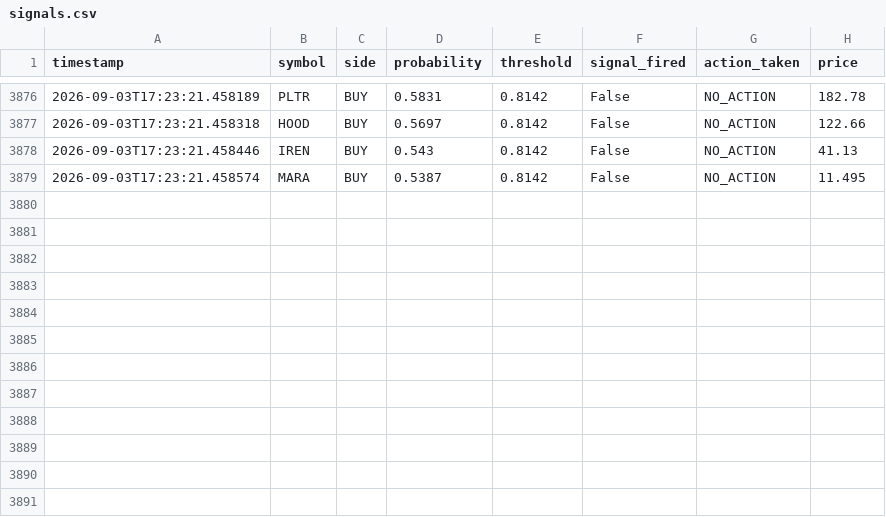
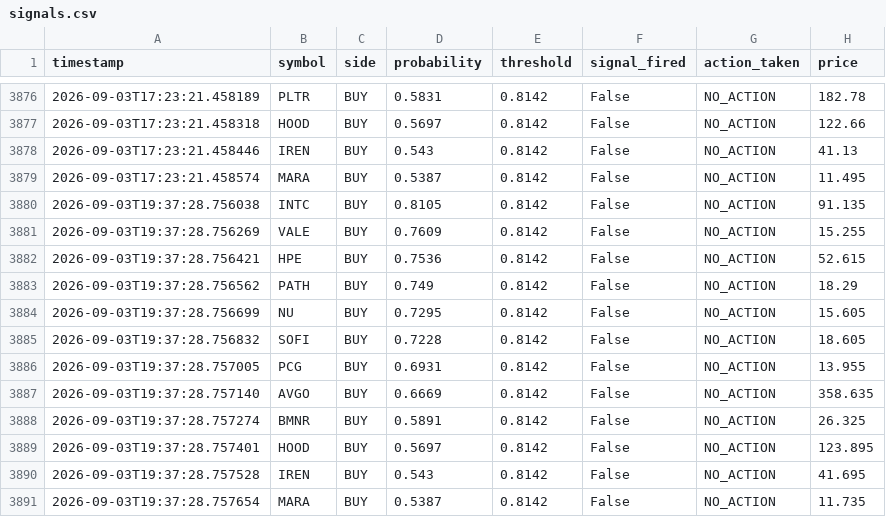
Before and after one commit to jp3tty/ml-trading-bot, a CSV file: paper_trade_log/signals.csv, drawn as a sheet; only a part is shown, gaps mark what is left out.

```diff
--- a/paper_trade_log/signals.csv
+++ b/paper_trade_log/signals.csv
@@ -3879 +3879,13 @@ timestamp,symbol,side,probability,threshold,signal_fired,action_taken,price
 2026-09-03T17:23:21.458574,MARA,BUY,0.5387,0.8142,False,NO_ACTION,11.495
+2026-09-03T19:37:28.756038,INTC,BUY,0.8105,0.8142,False,NO_ACTION,91.135
+2026-09-03T19:37:28.756269,VALE,BUY,0.7609,0.8142,False,NO_ACTION,15.255
+2026-09-03T19:37:28.756421,HPE,BUY,0.7536,0.8142,False,NO_ACTION,52.615
+2026-09-03T19:37:28.756562,PATH,BUY,0.749,0.8142,False,NO_ACTION,18.29
+2026-09-03T19:37:28.756699,NU,BUY,0.7295,0.8142,False,NO_ACTION,15.605
+2026-09-03T19:37:28.756832,SOFI,BUY,0.7228,0.8142,False,NO_ACTION,18.605
+2026-09-03T19:37:28.757005,PCG,BUY,0.6931,0.8142,False,NO_ACTION,13.955
+2026-09-03T19:37:28.757140,AVGO,BUY,0.6669,0.8142,False,NO_ACTION,358.635
+2026-09-03T19:37:28.757274,BMNR,BUY,0.5891,0.8142,False,NO_ACTION,26.325
+2026-09-03T19:37:28.757401,HOOD,BUY,0.5697,0.8142,False,NO_ACTION,123.895
+2026-09-03T19:37:28.757528,IREN,BUY,0.543,0.8142,False,NO_ACTION,41.695
+2026-09-03T19:37:28.757654,MARA,BUY,0.5387,0.8142,False,NO_ACTION,11.735
```
